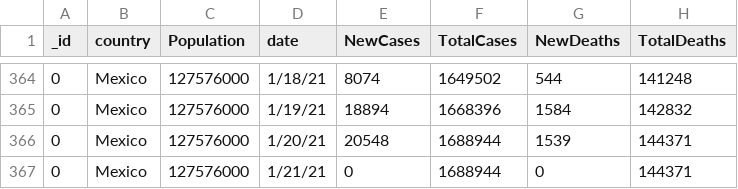
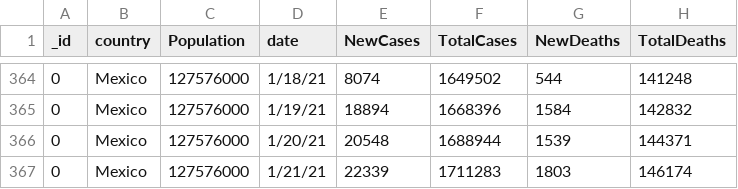
Before and after one commit to montaro4x4/montaro4x4, a CSV file: dataset/covid19Mexico.csv, drawn as a sheet; only a part is shown, gaps mark what is left out.

```diff
--- a/dataset/covid19Mexico.csv
+++ b/dataset/covid19Mexico.csv
@@ -366,2 +366,2 @@ _id,country,Population,date,NewCases,TotalCases,NewDeaths,TotalDeaths
 0,Mexico,127576000,1/20/21,20548,1688944,1539,144371
-0,Mexico,127576000,1/21/21,0,1688944,0,144371
+0,Mexico,127576000,1/21/21,22339,1711283,1803,146174
```
Also changed, not shown: 3 other files.
